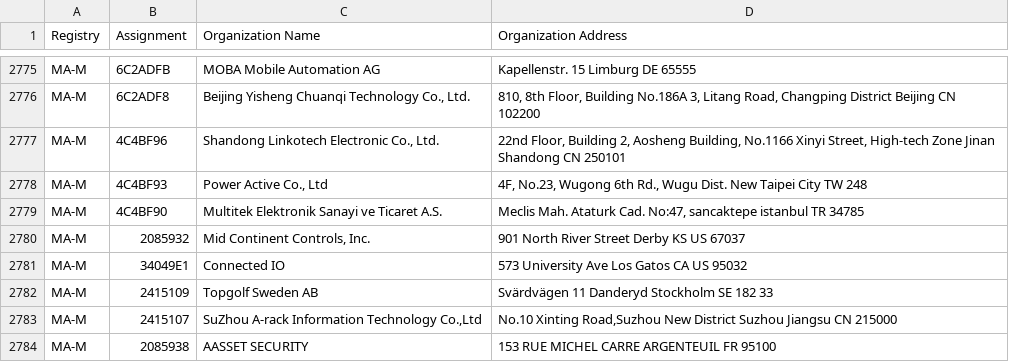
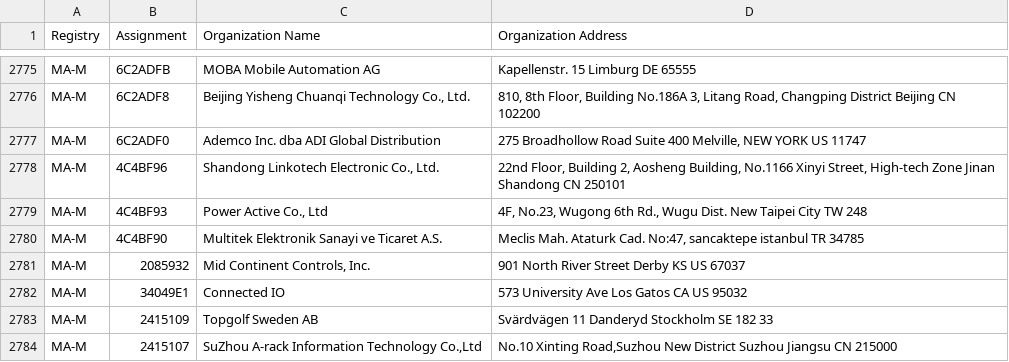
Before and after one commit to 955a0/MACAddress, a CSV file: mam.csv, drawn as a sheet; only a part is shown, gaps mark what is left out; the shorter side is filled out with more unchanged rows; the diff names each change by its address in the sheet, - before the commit and + after, or states it on an @@ line.

Commit message:
refresh

```diff
--- a/mam.csv
+++ b/mam.csv
+row 2777: MA-M | 6C2ADF0 | Ademco Inc. dba ADI Global Distribution | 275 Broadhollow Road Suite 400 Melville, NEW YORK US 11747
```
